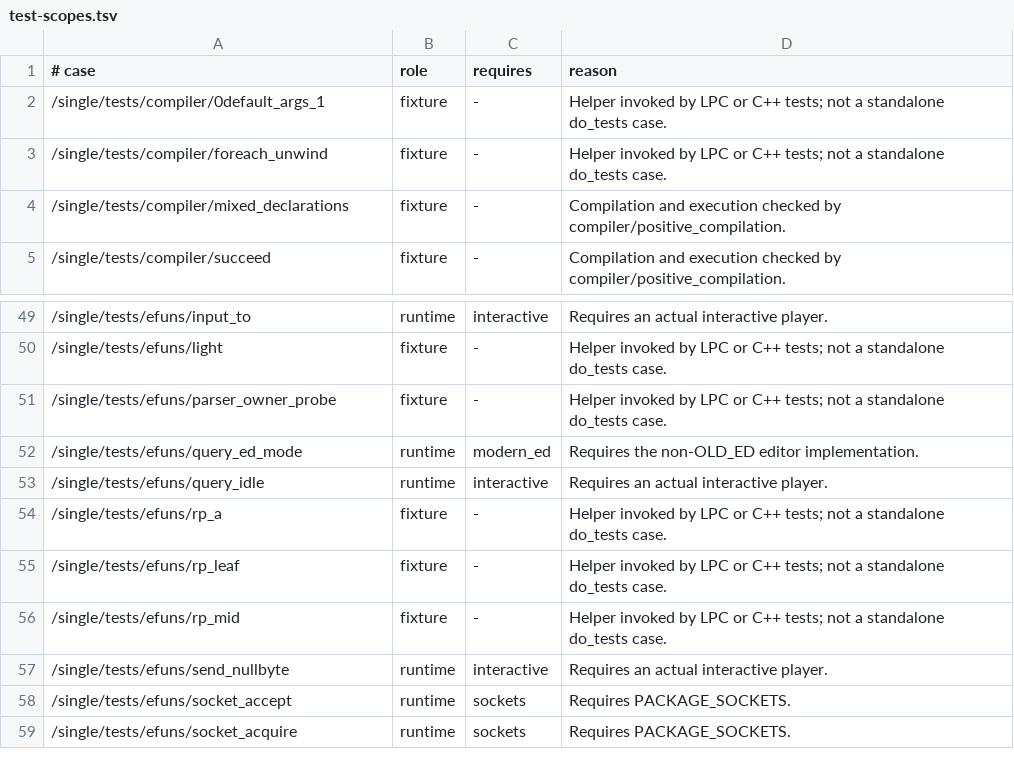
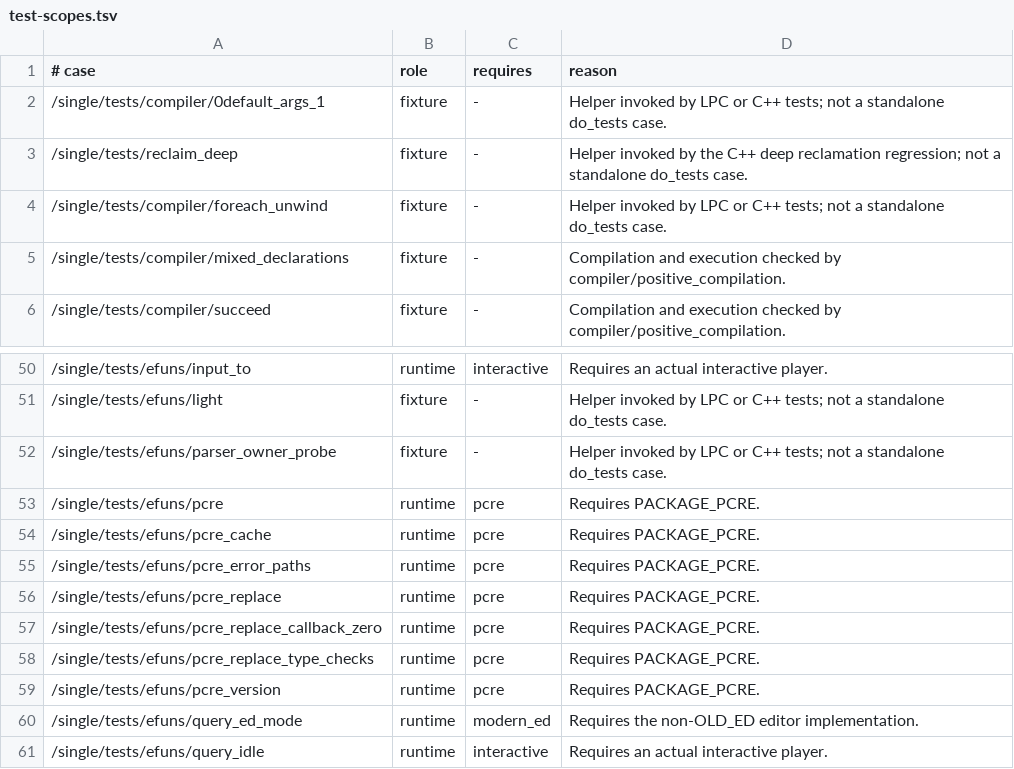
Before and after one commit to FengYunCalm/fluffos-xk, a TSV file: testsuite/etc/test-scopes.tsv, drawn as a sheet; only a part is shown, gaps mark what is left out; the shorter side is filled out with more unchanged rows; the diff names each change by its address in the sheet, - before the commit and + after, or states it on an @@ line.

Commit message:
fix reclaim promise-owned graphs

```diff
--- a/testsuite/etc/test-scopes.tsv
+++ b/testsuite/etc/test-scopes.tsv
+row 3: /single/tests/reclaim_deep | fixture | - | Helper invoked by the C++ deep reclamation regression; not a standalone do_tests case.
+row 53: /single/tests/efuns/pcre | runtime | pcre | Requires PACKAGE_PCRE.
+row 54: /single/tests/efuns/pcre_cache | runtime | pcre | Requires PACKAGE_PCRE.
+row 55: /single/tests/efuns/pcre_error_paths | runtime | pcre | Requires PACKAGE_PCRE.
+row 56: /single/tests/efuns/pcre_replace | runtime | pcre | Requires PACKAGE_PCRE.
+row 57: /single/tests/efuns/pcre_replace_callback_zero | runtime | pcre | Requires PACKAGE_PCRE.
+row 58: /single/tests/efuns/pcre_replace_type_checks | runtime | pcre | Requires PACKAGE_PCRE.
+row 59: /single/tests/efuns/pcre_version | runtime | pcre | Requires PACKAGE_PCRE.
```
Also changed, not shown: 17 other files.
